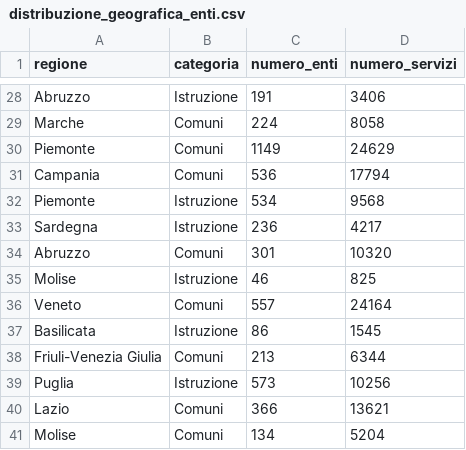
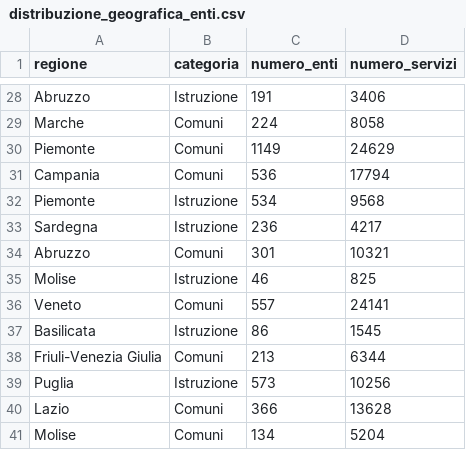
Before and after one commit to pagopa/pdnd-dl-open-data, a CSV file: io/data/distribuzione_geografica_enti.csv, drawn as a sheet; only a part is shown, gaps mark what is left out.

Commit message:
io/data/distribuzione_geografica_enti.csv updated

```diff
--- a/io/data/distribuzione_geografica_enti.csv
+++ b/io/data/distribuzione_geografica_enti.csv
@@ -33,5 +33,5 @@ Piemonte,Istruzione,534,9568
 Sardegna,Istruzione,236,4217
-Abruzzo,Comuni,301,10320
+Abruzzo,Comuni,301,10321
 Molise,Istruzione,46,825
-Veneto,Comuni,557,24164
+Veneto,Comuni,557,24141
 Basilicata,Istruzione,86,1545
@@ -39,3 +39,3 @@ Friuli-Venezia Giulia,Comuni,213,6344
 Puglia,Istruzione,573,10256
-Lazio,Comuni,366,13621
+Lazio,Comuni,366,13628
 Molise,Comuni,134,5204
```
